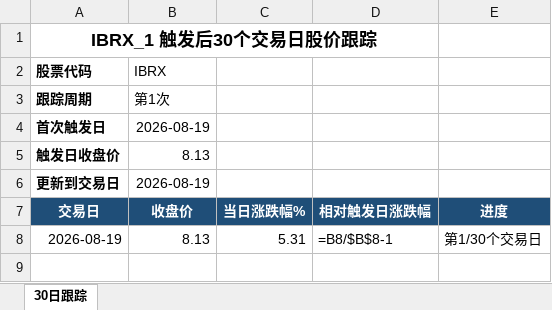
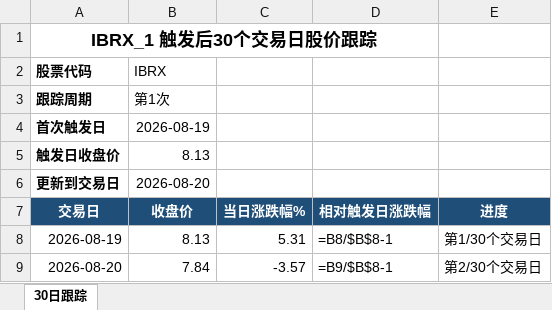
Before and after one commit to chaochao1006/stock-monitor-cloud, an Excel workbook: data/CROSS/EXCLE/IBRX_1_20260819.xlsx, sheet 30日跟踪, drawn as a sheet; values as stored, in another font and other column widths than the file's, no borders; formulas without a stored value are shown as written; charts and pictures not drawn; the diff names each change by its address in the sheet, - before the commit and + after, or states it on an @@ line.

```diff
--- a/data/CROSS/EXCLE/IBRX_1_20260819.xlsx (sheet 30日跟踪)
+++ b/data/CROSS/EXCLE/IBRX_1_20260819.xlsx (sheet 30日跟踪)
-B6 (收盘价): 2026-08-19
+B6 (收盘价): 2026-08-20
+row 9: 2026-08-20 | 7.84 | -3.57 | =B9/$B$8-1 | 第2/30个交易日
```
Also changed, not shown: charts or pictures, data/BOLL/EXCLE/CRCL_1_20260819.xlsx, data/BOLL/EXCLE/IBRX_1_20260819.xlsx, 28 other files.
